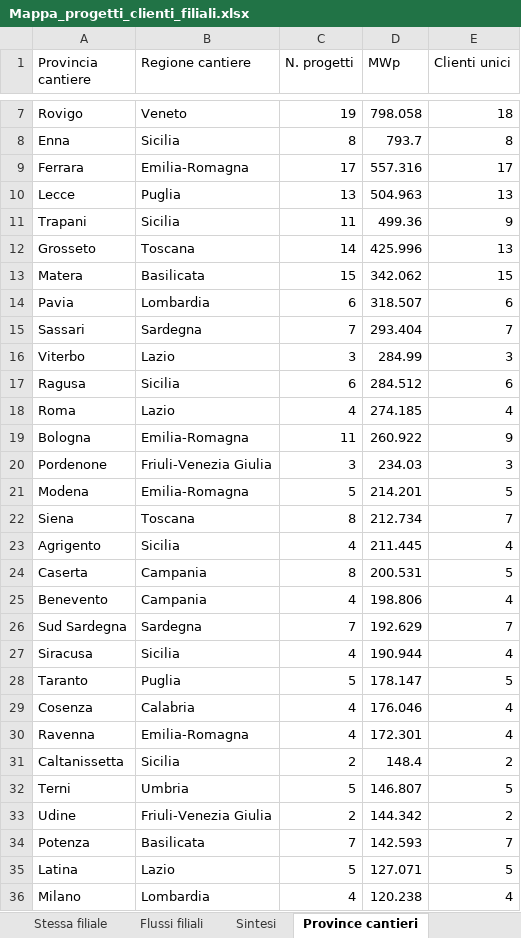
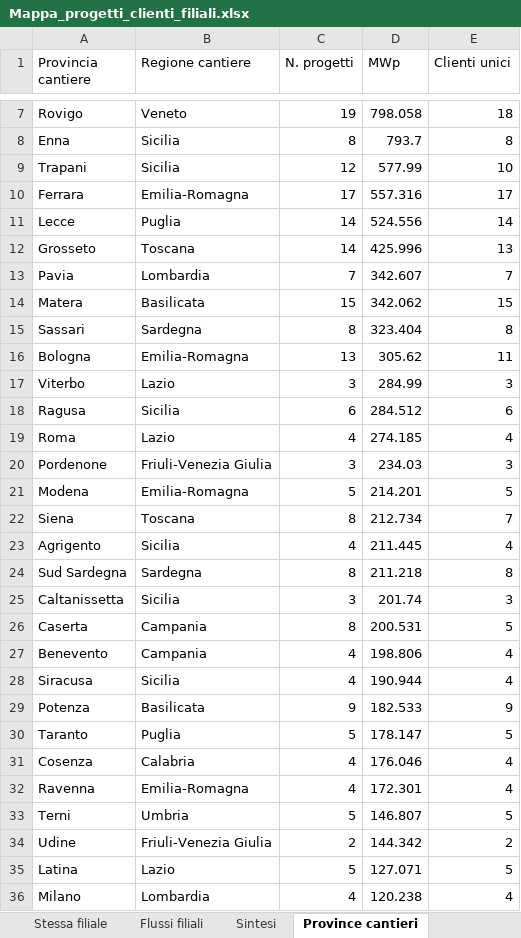
Before and after one commit to EmAnzi3/pv_echarts, an Excel workbook: output/Mappa_progetti_clienti_filiali.xlsx, sheet Province cantieri, drawn as a sheet; only a part is shown, gaps mark what is left out; values as stored, in another font and other column widths than the file's, no borders; removed rows and columns are numbered as before the commit, all else as after; the diff covers the shown part only; the diff names each change by its address in the sheet, - before the commit and + after, or states it on an @@ line.

```diff
--- a/output/Mappa_progetti_clienti_filiali.xlsx (sheet Province cantieri)
+++ b/output/Mappa_progetti_clienti_filiali.xlsx (sheet Province cantieri)
+row 9: Trapani | Sicilia | 12 | 577.99 | 10
-C11 (N. progetti): 13
+C11 (N. progetti): 14
-D11 (MWp): 504.963
+D11 (MWp): 524.556
-E11 (Clienti unici): 13
+E11 (Clienti unici): 14
-row 11: Trapani | Sicilia | 11 | 499.36 | 9
+row 13: Pavia | Lombardia | 7 | 342.607 | 7
-row 14: Pavia | Lombardia | 6 | 318.507 | 6
-C15 (N. progetti): 7
+C15 (N. progetti): 8
-D15 (MWp): 293.404
+D15 (MWp): 323.404
-E15 (Clienti unici): 7
+E15 (Clienti unici): 8
+row 16: Bologna | Emilia-Romagna | 13 | 305.62 | 11
-row 19: Bologna | Emilia-Romagna | 11 | 260.922 | 9
+row 24: Sud Sardegna | Sardegna | 8 | 211.218 | 8
+row 25: Caltanissetta | Sicilia | 3 | 201.74 | 3
-row 26: Sud Sardegna | Sardegna | 7 | 192.629 | 7
+row 29: Potenza | Basilicata | 9 | 182.533 | 9
-row 31: Caltanissetta | Sicilia | 2 | 148.4 | 2
-row 34: Potenza | Basilicata | 7 | 142.593 | 7
```
Also changed, not shown: 1 added row and 6 edited cells elsewhere in this sheet, sheet Mappa progetto-cliente, sheet Filiali diverse, sheet Flussi filiali, sheet Province clienti, sheet Stessa filiale, sheet Sintesi, input/report_salesforce.xlsx, output/audit_abbinamenti.xlsx, 1 other file.
